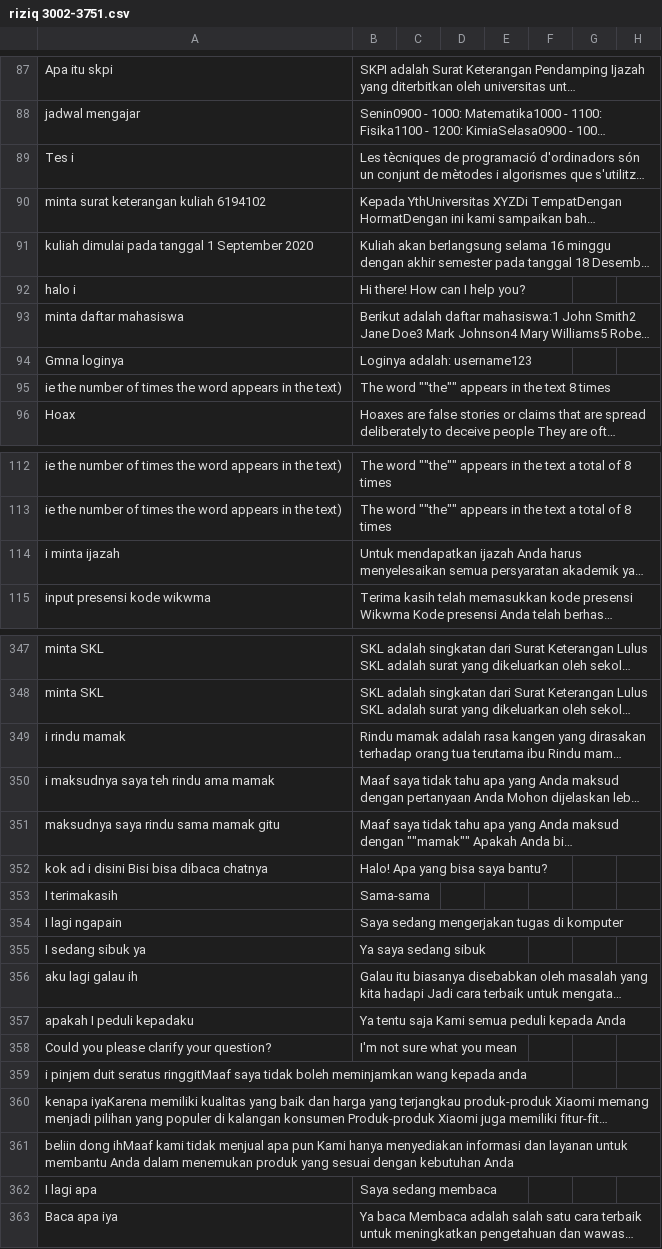
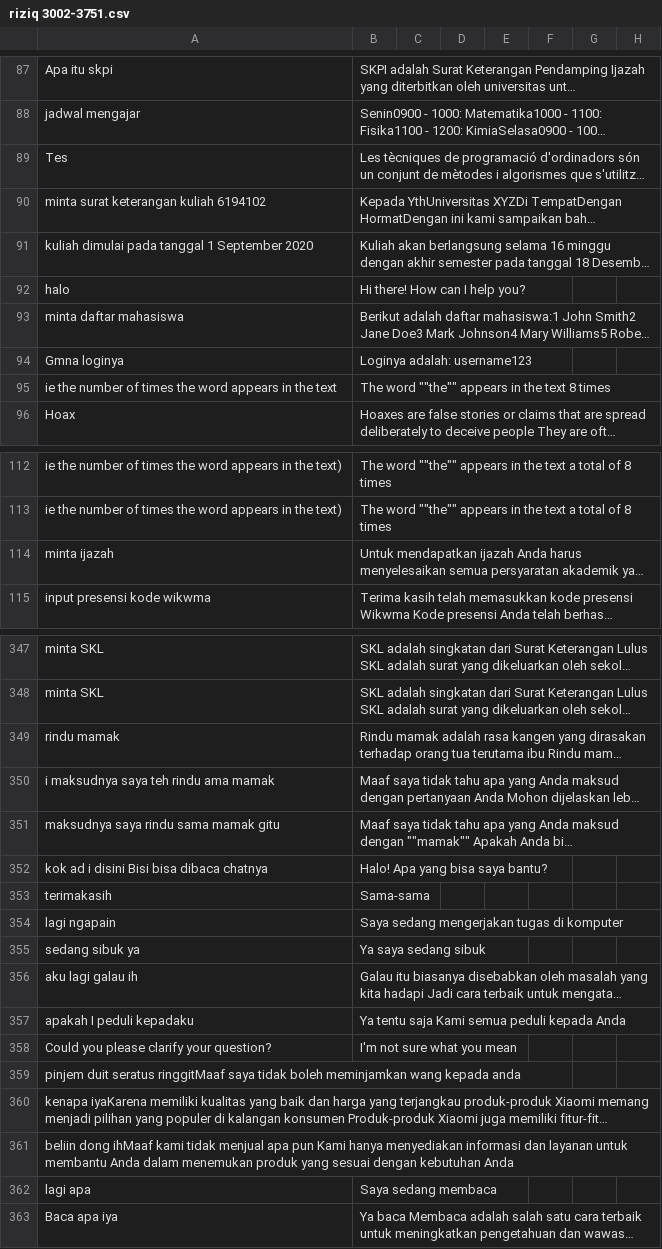
Before and after one commit to allrole-ai/dataset, a CSV file: riziq 3002-3751.csv, drawn as a sheet; only a part is shown, gaps mark what is left out; long unchanged cells end in …; the diff names each change by its address in the sheet, - before the commit and + after, or states it on an @@ line.

Commit message:
commit 1

```diff
--- a/riziq 3002-3751.csv
+++ b/riziq 3002-3751.csv
-A89: Tes i
+A89: Tes
-A92: halo i
+A92: halo
-A95: …in the text)
+A95: …in the text
-A114: i minta ijazah
+A114: minta ijazah
-A349: i rindu mamak
+A349: rindu mamak
-A353: I terimakasih
+A353: terimakasih
-A354: I lagi ngapain
+A354: lagi ngapain
-A355: I sedang sibuk ya
+A355: sedang sibuk ya
-A359: i pinjem duit…
+A359: pinjem duit…
-A362: I lagi apa
+A362: lagi apa
```
